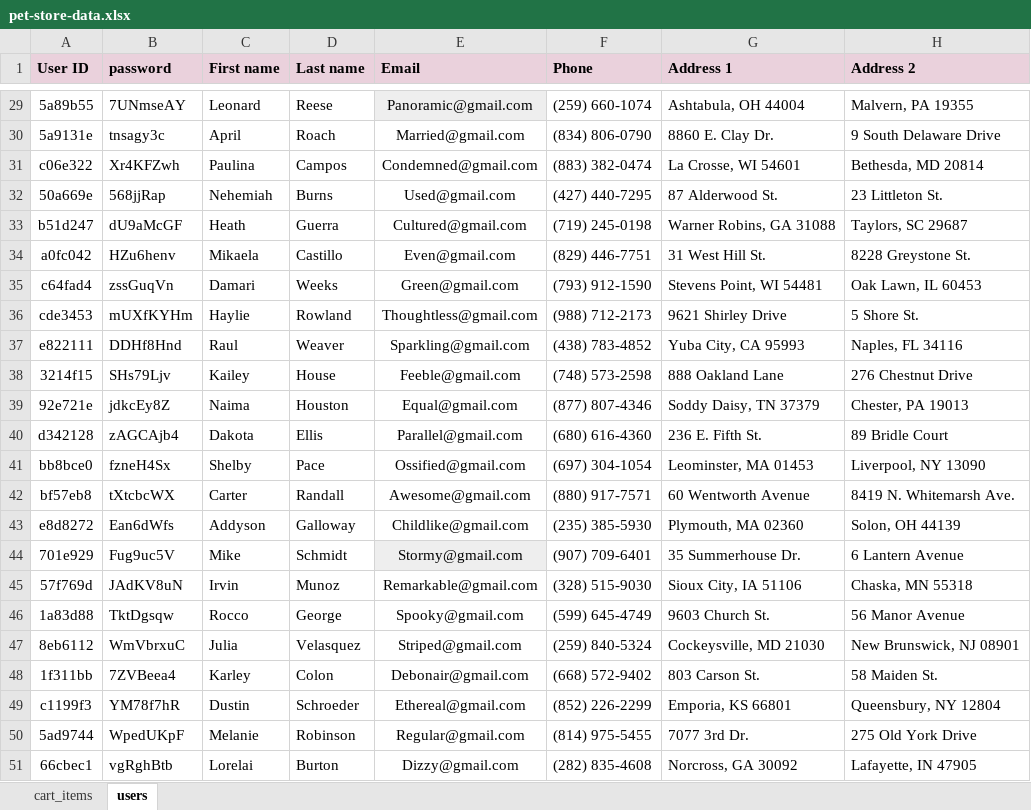
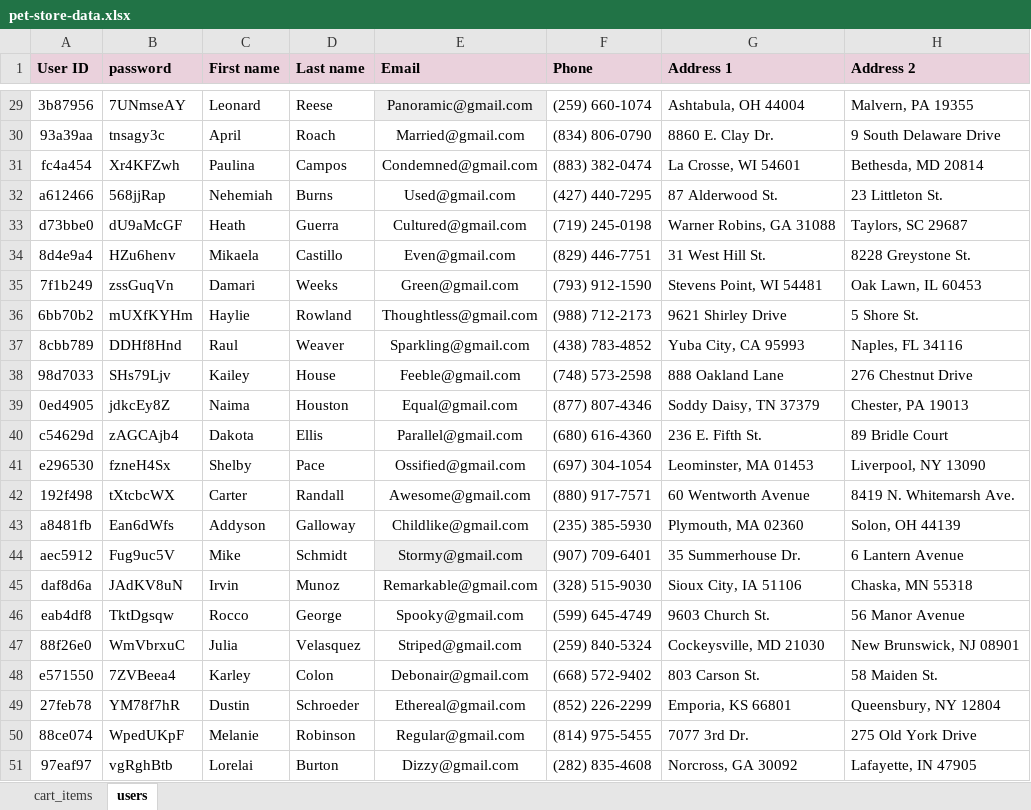
Before and after one commit to zivkovic018/FinalProject, an Excel workbook: ZavrsniProjekat/data/pet-store-data.xlsx, sheet users, drawn as a sheet; only a part is shown, gaps mark what is left out; values as stored, in another font and other column widths than the file's, no borders; the diff covers the shown part only; the diff names each change by its address in the sheet, - before the commit and + after, or states it on an @@ line.

```diff
--- a/ZavrsniProjekat/data/pet-store-data.xlsx (sheet users)
+++ b/ZavrsniProjekat/data/pet-store-data.xlsx (sheet users)
-A29 (User ID): 5a89b55
+A29 (User ID): 3b87956
-A30 (User ID): 5a9131e
+A30 (User ID): 93a39aa
-A31 (User ID): c06e322
+A31 (User ID): fc4a454
-A32 (User ID): 50a669e
+A32 (User ID): a612466
-A33 (User ID): b51d247
+A33 (User ID): d73bbe0
-A34 (User ID): a0fc042
+A34 (User ID): 8d4e9a4
-A35 (User ID): c64fad4
+A35 (User ID): 7f1b249
-A36 (User ID): cde3453
+A36 (User ID): 6bb70b2
-A37 (User ID): e822111
+A37 (User ID): 8cbb789
-A38 (User ID): 3214f15
+A38 (User ID): 98d7033
-A39 (User ID): 92e721e
+A39 (User ID): 0ed4905
-A40 (User ID): d342128
+A40 (User ID): c54629d
-A41 (User ID): bb8bce0
+A41 (User ID): e296530
-A42 (User ID): bf57eb8
+A42 (User ID): 192f498
-A43 (User ID): e8d8272
+A43 (User ID): a8481fb
-A44 (User ID): 701e929
+A44 (User ID): aec5912
-A45 (User ID): 57f769d
+A45 (User ID): daf8d6a
-A46 (User ID): 1a83d88
+A46 (User ID): eab4df8
-A47 (User ID): 8eb6112
+A47 (User ID): 88f26e0
-A48 (User ID): 1f311bb
+A48 (User ID): e571550
-A49 (User ID): c1199f3
+A49 (User ID): 27feb78
-A50 (User ID): 5ad9744
+A50 (User ID): 88ce074
-A51 (User ID): 66cbec1
+A51 (User ID): 97eaf97
```
Also changed, not shown: 27 edited cells elsewhere in this sheet, 1 other file.
